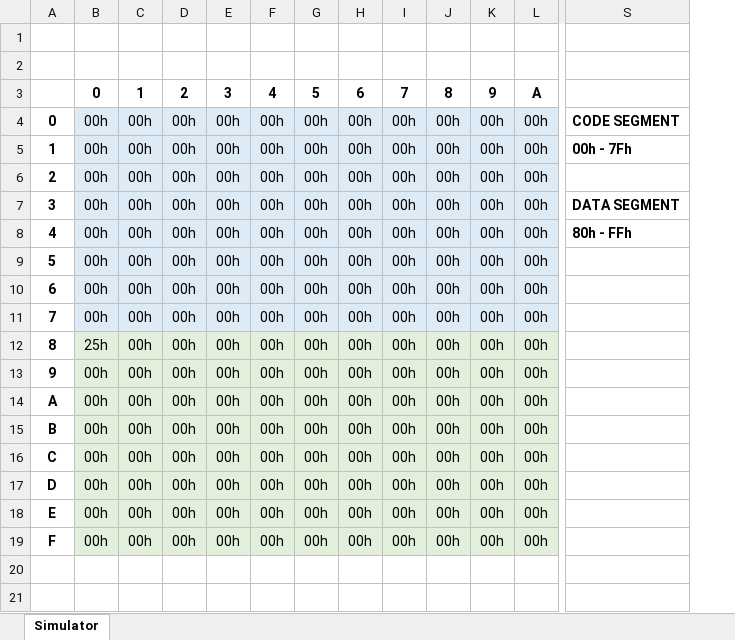
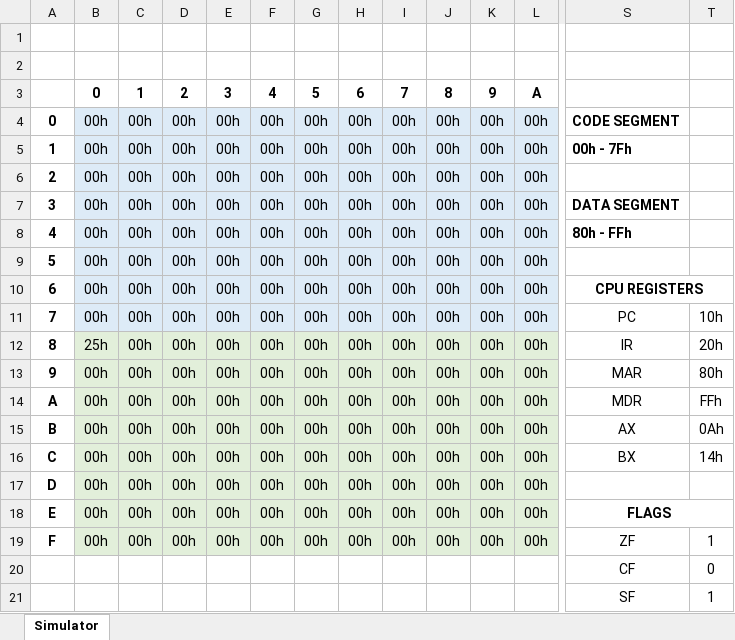
Before and after one commit to PaoQuin/MidTerm1_SIS-131, an Excel workbook: CPUSimulator.xlsm, sheet Simulator, drawn as a sheet; only a part is shown, gaps mark what is left out; values as stored, in another font and other column widths than the file's, no borders; removed rows and columns are numbered as before the commit, all else as after; rows hold the shown columns only; the diff covers the shown part only; the diff names each change by its address in the sheet, - before the commit and + after, or states it on an @@ line.

Commit message:
cpu: implement register panel #9

```diff
--- a/CPUSimulator.xlsm (sheet Simulator)
+++ b/CPUSimulator.xlsm (sheet Simulator)
+column T, row 19: 1
+row 10: 6 | 00h | 00h | 00h | 00h | 00h | 00h | 00h | 00h | 00h | 00h | 00h | CPU REGISTERS
+row 11: 7 | 00h | 00h | 00h | 00h | 00h | 00h | 00h | 00h | 00h | 00h | 00h | PC | 10h
+row 12: 8 | 25h | 00h | 00h | 00h | 00h | 00h | 00h | 00h | 00h | 00h | 00h | IR | 20h
+row 13: 9 | 00h | 00h | 00h | 00h | 00h | 00h | 00h | 00h | 00h | 00h | 00h | MAR | 80h
+row 14: A | 00h | 00h | 00h | 00h | 00h | 00h | 00h | 00h | 00h | 00h | 00h | MDR | FFh
+row 15: B | 00h | 00h | 00h | 00h | 00h | 00h | 00h | 00h | 00h | 00h | 00h | AX | 0Ah
+row 16: C | 00h | 00h | 00h | 00h | 00h | 00h | 00h | 00h | 00h | 00h | 00h | BX | 14h
@@ column A renumbered between rows 17 and 19 @@
-B17:L18 fill: #DDEBF7
+B17:L18 fill: #E2EFDA
-S18: (empty)
+S18: FLAGS
+S18:T18 merged
-row 12: 8 | 25h | 00h | 00h | 00h | 00h | 00h | 00h | 00h | 00h | 00h | 00h
-S19: (empty)
+S19: ZF
-row 14: A | 00h | 00h | 00h | 00h | 00h | 00h | 00h | 00h | 00h | 00h | 00h
-row 15: B | 00h | 00h | 00h | 00h | 00h | 00h | 00h | 00h | 00h | 00h | 00h
-row 16: C | 00h | 00h | 00h | 00h | 00h | 00h | 00h | 00h | 00h | 00h | 00h
-row 17: D | 00h | 00h | 00h | 00h | 00h | 00h | 00h | 00h | 00h | 00h | 00h
-row 18: E | 00h | 00h | 00h | 00h | 00h | 00h | 00h | 00h | 00h | 00h | 00h
-row 19: F | 00h | 00h | 00h | 00h | 00h | 00h | 00h | 00h | 00h | 00h | 00h
+row 20:  |  |  |  |  |  |  |  |  |  |  |  | CF | 0
+row 21:  |  |  |  |  |  |  |  |  |  |  |  | SF | 1
```
Also changed, not shown: cell formats elsewhere in this sheet, 1 other file.
